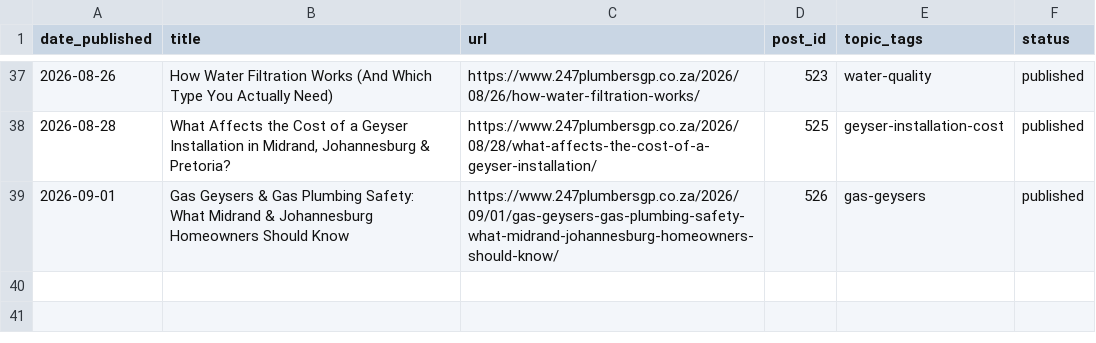
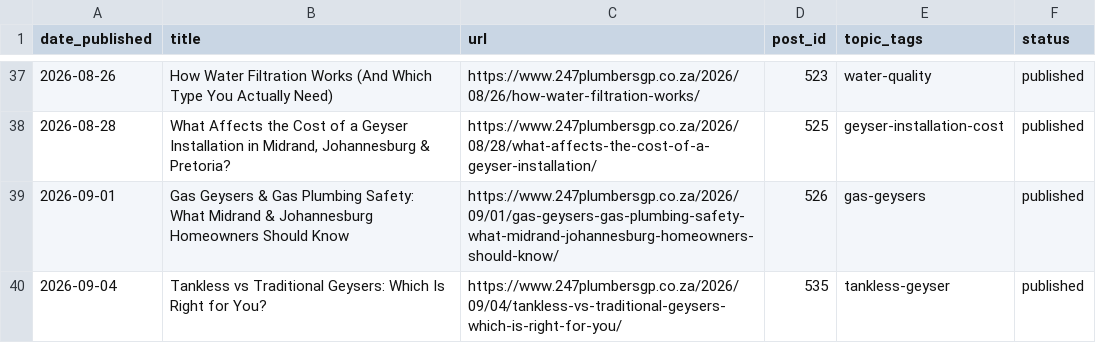
Before and after one commit to brackenplumber1-byte/online-advertising, a CSV file: .claude/content-calendar/sites/247plumbersgp/calendar.csv, drawn as a sheet; only a part is shown, gaps mark what is left out.

```diff
--- a/.claude/content-calendar/sites/247plumbersgp/calendar.csv
+++ b/.claude/content-calendar/sites/247plumbersgp/calendar.csv
@@ -39 +39,2 @@ date_published,title,url,post_id,topic_tags,status
 2026-09-01,Gas Geysers & Gas Plumbing Safety: What Midrand & Johannesburg Homeowners Should Know,https://www.247plumbersgp.co.za/2026/09/01/gas-geysers-gas-plumbing-safety-what-midrand-johannesburg-homeowners-should-know/,526,gas-geysers,published
+2026-09-04,Tankless vs Traditional Geysers: Which Is Right for You?,https://www.247plumbersgp.co.za/2026/09/04/tankless-vs-traditional-geysers-which-is-right-for-you/,535,tankless-geyser,published
```
